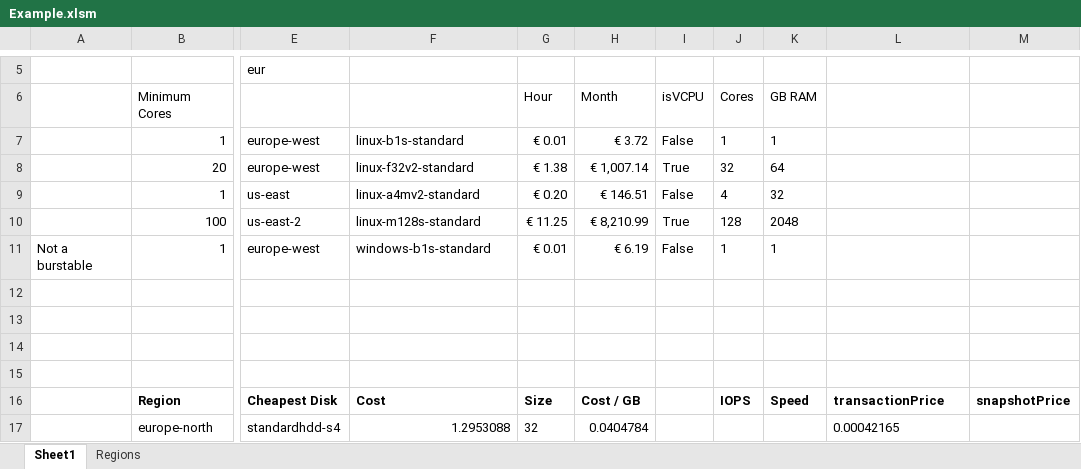
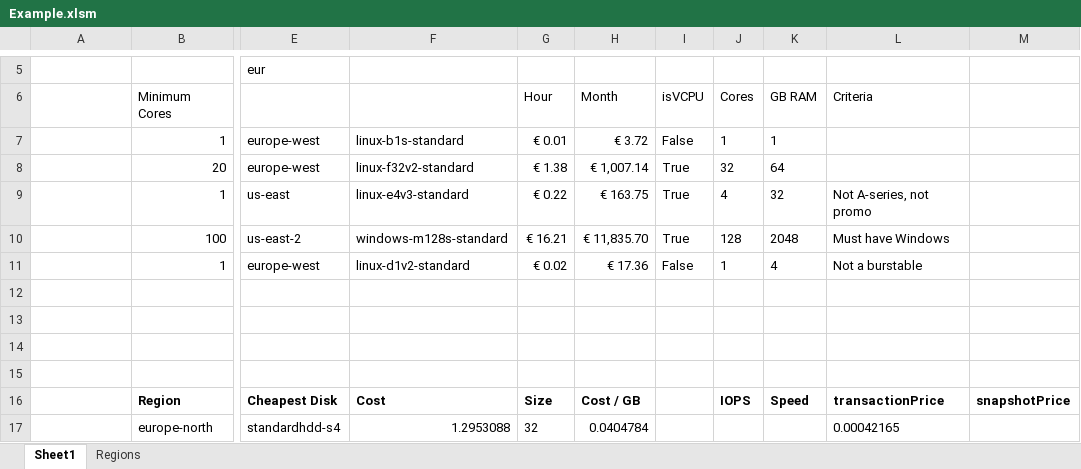
Before and after one commit to PowerFeature/excelAzureVmPricing, an Excel workbook: Example.xlsm, sheet Sheet1, drawn as a sheet; only a part is shown, gaps mark what is left out; values as stored, in another font and other column widths than the file's, no borders; conditional formats not drawn; the diff names each change by its address in the sheet, - before the commit and + after, or states it on an @@ line.

Commit message:
Add files via upload

```diff
--- a/Example.xlsm (sheet Sheet1)
+++ b/Example.xlsm (sheet Sheet1)
-L6: (empty)
+L6: Criteria
-F9: linux-a4mv2-standard
+F9: linux-e4v3-standard
-G9 (Hour): € 0.20
+G9 (Hour): € 0.22
-H9 (Month): € 146.51
+H9 (Month): € 163.75
-I9 (isVCPU): False
+I9 (isVCPU): True
-L9 (Criteria): (empty)
+L9 (Criteria): Not A-series, not promo
-F10: linux-m128s-standard
+F10: windows-m128s-standard
-G10 (Hour): € 11.25
+G10 (Hour): € 16.21
-H10 (Month): € 8,210.99
+H10 (Month): € 11,835.70
-L10 (Criteria): (empty)
+L10 (Criteria): Must have Windows
-A11: Not a burstable
+A11: (empty)
-F11: windows-b1s-standard
+F11: linux-d1v2-standard
-G11 (Hour): € 0.01
+G11 (Hour): € 0.02
-H11 (Month): € 6.19
+H11 (Month): € 17.36
-K11 (GB RAM): 1
+K11 (GB RAM): 4
-L11 (Criteria): (empty)
+L11 (Criteria): Not a burstable
```
